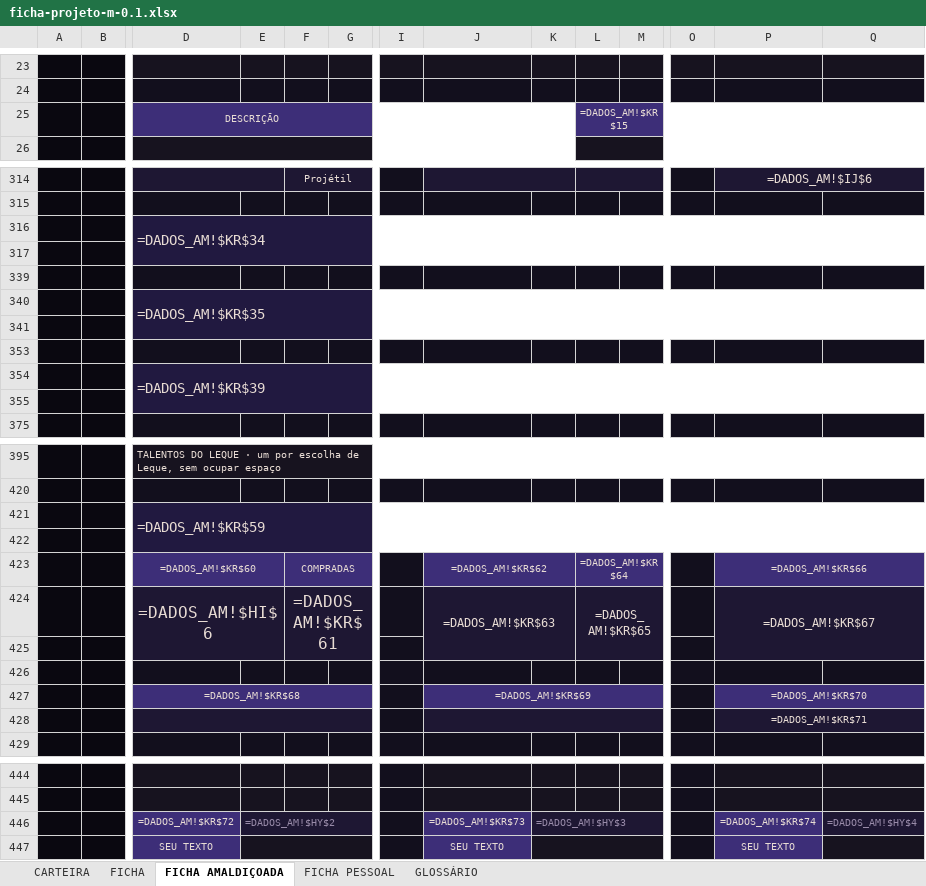
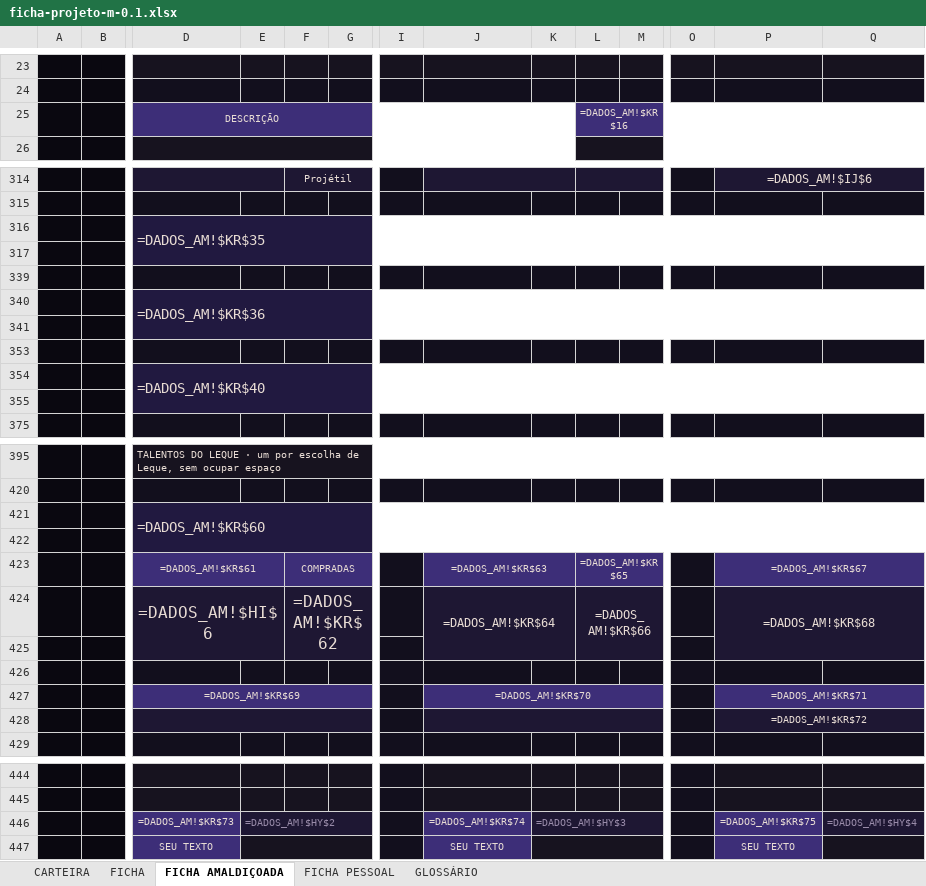
Before and after one commit to cupcake-mochi/Ficha---RPG-JJK, an Excel workbook: ficha-v01/ficha-projeto-m-0.1.xlsx, sheet FICHA AMALDIÇOADA, drawn as a sheet; only a part is shown, gaps mark what is left out; values as stored, in another font and other column widths than the file's, no borders; formulas without a stored value are shown as written; charts and pictures not drawn; removed rows and columns are numbered as before the commit, all else as after; rows hold the shown columns only; the diff covers the shown part only; the diff names each change by its address in the sheet, - before the commit and + after, or states it on an @@ line.

```diff
--- a/ficha-v01/ficha-projeto-m-0.1.xlsx (sheet FICHA AMALDIÇOADA)
+++ b/ficha-v01/ficha-projeto-m-0.1.xlsx (sheet FICHA AMALDIÇOADA)
-L25: =DADOS_AM!$KR$15
+L25: =DADOS_AM!$KR$16
@@ row 316 moved to row 221: =DADOS_AM!$KR$34 @@
-row 317: (empty)
-row 339: (empty)
-D340: =DADOS_AM!$KR$39
+D340: =DADOS_AM!$KR$36
-D354:S355 merged
+D340:S341 merged
+row 341: (empty)
+row 353: (empty)
+row 354:  |  | =DADOS_AM!$KR$40
-D421: =DADOS_AM!$KR$59
+D421: =DADOS_AM!$KR$60
-D423: =DADOS_AM!$KR$60
+D423: =DADOS_AM!$KR$61
-J423: =DADOS_AM!$KR$62
+J423: =DADOS_AM!$KR$63
-L423: =DADOS_AM!$KR$64
+L423: =DADOS_AM!$KR$65
-P423: =DADOS_AM!$KR$66
+P423: =DADOS_AM!$KR$67
-F424: =DADOS_AM!$KR$61
+F424: =DADOS_AM!$KR$62
-J424: =DADOS_AM!$KR$63
+J424: =DADOS_AM!$KR$64
-L424: =DADOS_AM!$KR$65
+L424: =DADOS_AM!$KR$66
-P424: =DADOS_AM!$KR$67
+P424: =DADOS_AM!$KR$68
-D427: =DADOS_AM!$KR$68
+D427: =DADOS_AM!$KR$69
-J427: =DADOS_AM!$KR$69
+J427: =DADOS_AM!$KR$70
-P427: =DADOS_AM!$KR$70
+P427: =DADOS_AM!$KR$71
-P428: =DADOS_AM!$KR$71
+P428: =DADOS_AM!$KR$72
-D446: =DADOS_AM!$KR$72
+D446: =DADOS_AM!$KR$73
-J446: =DADOS_AM!$KR$73
+J446: =DADOS_AM!$KR$74
-P446: =DADOS_AM!$KR$74
+P446: =DADOS_AM!$KR$75
```
Also changed, not shown: 1 added row, 2 removed rows, 1 moved row and 28 edited cells elsewhere in this sheet, sheet FICHA PESSOAL, 15 other files.
